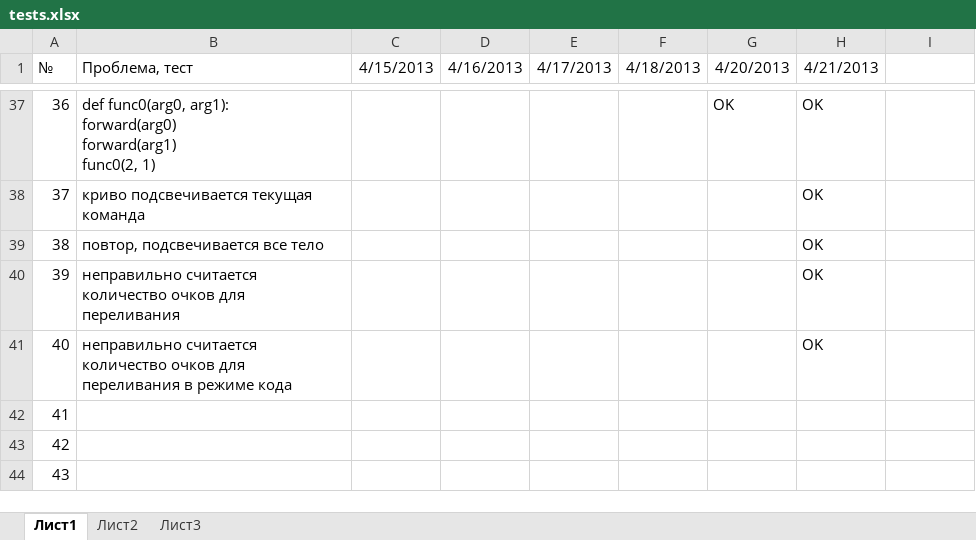
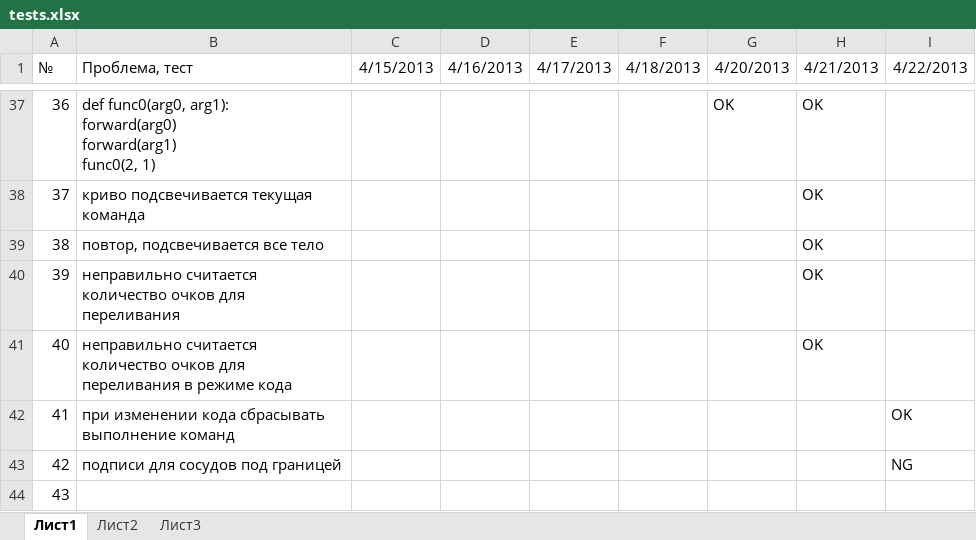
Before and after one commit to klenin/cats-junior, an Excel workbook: tests.xlsx, sheet Лист1, drawn as a sheet; only a part is shown, gaps mark what is left out; values as stored, in another font and other column widths than the file's, no borders; conditional formats not drawn; the diff names each change by its address in the sheet, - before the commit and + after, or states it on an @@ line.

```diff
--- a/tests.xlsx (sheet Лист1)
+++ b/tests.xlsx (sheet Лист1)
-I1: (empty)
+I1: 4/22/2013
-B42 (Проблема, тест): (empty)
+B42 (Проблема, тест): при изменении кода сбрасывать выполнение команд
-I42 (4/22/2013): (empty)
+I42 (4/22/2013): OK
-B43 (Проблема, тест): (empty)
+B43 (Проблема, тест): подписи для сосудов под границей
-I43 (4/22/2013): (empty)
+I43 (4/22/2013): NG
```
Also changed, not shown: 2 other files.
